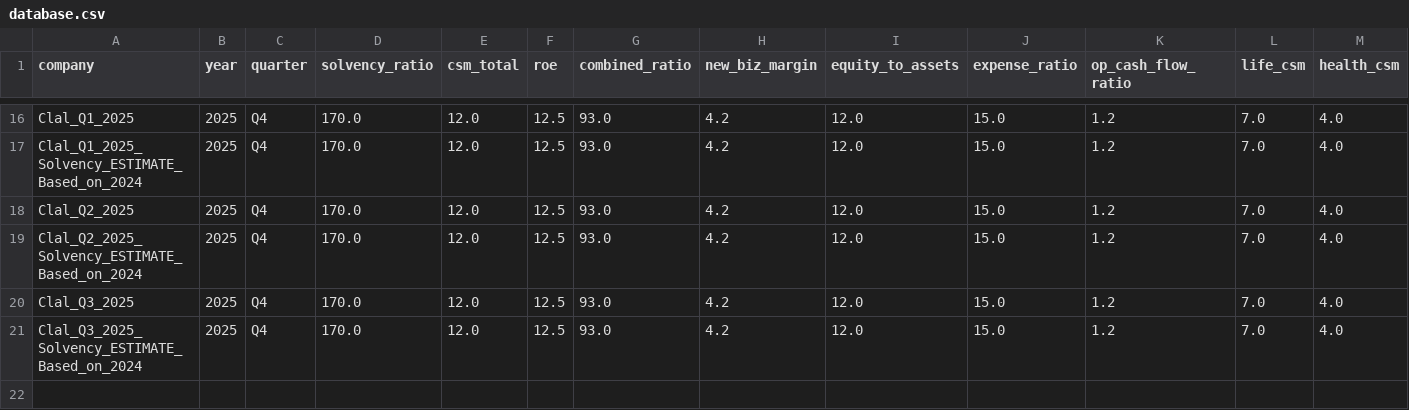
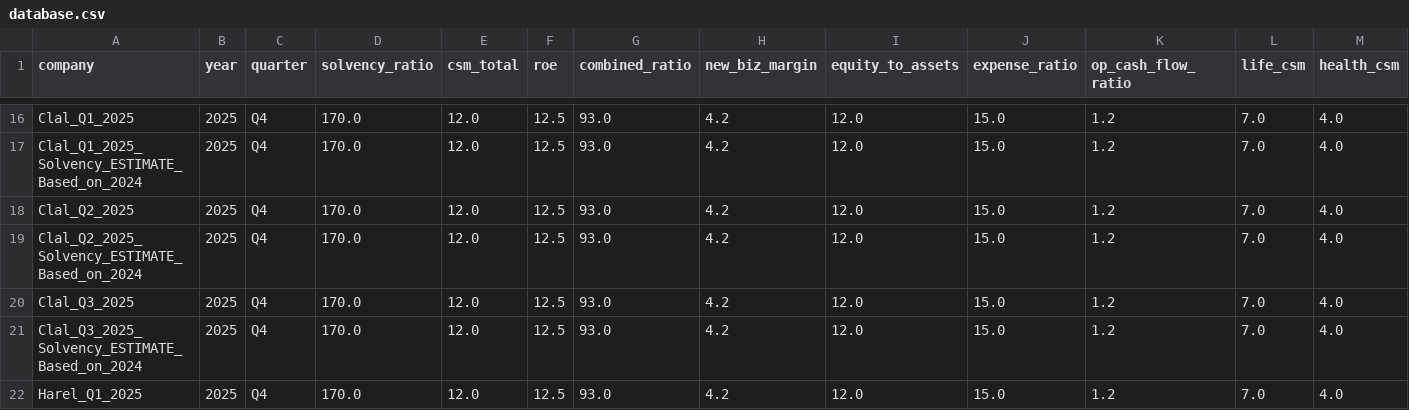
Before and after one commit to ttom500-hash/isr-insight-pro, a CSV file: data/database.csv, drawn as a sheet; only a part is shown, gaps mark what is left out; rows hold the shown columns only; the diff names each change by its address in the sheet, - before the commit and + after, or states it on an @@ line.

Commit message:
Apex Auto-Sync: Harel_Q1_2025

```diff
--- a/data/database.csv
+++ b/data/database.csv
+row 22: Harel_Q1_2025 | 2025 | Q4 | 170.0 | 12.0 | 12.5 | 93.0 | 4.2 | 12.0 | 15.0 | 1.2 | 7.0 | 4.0
```
